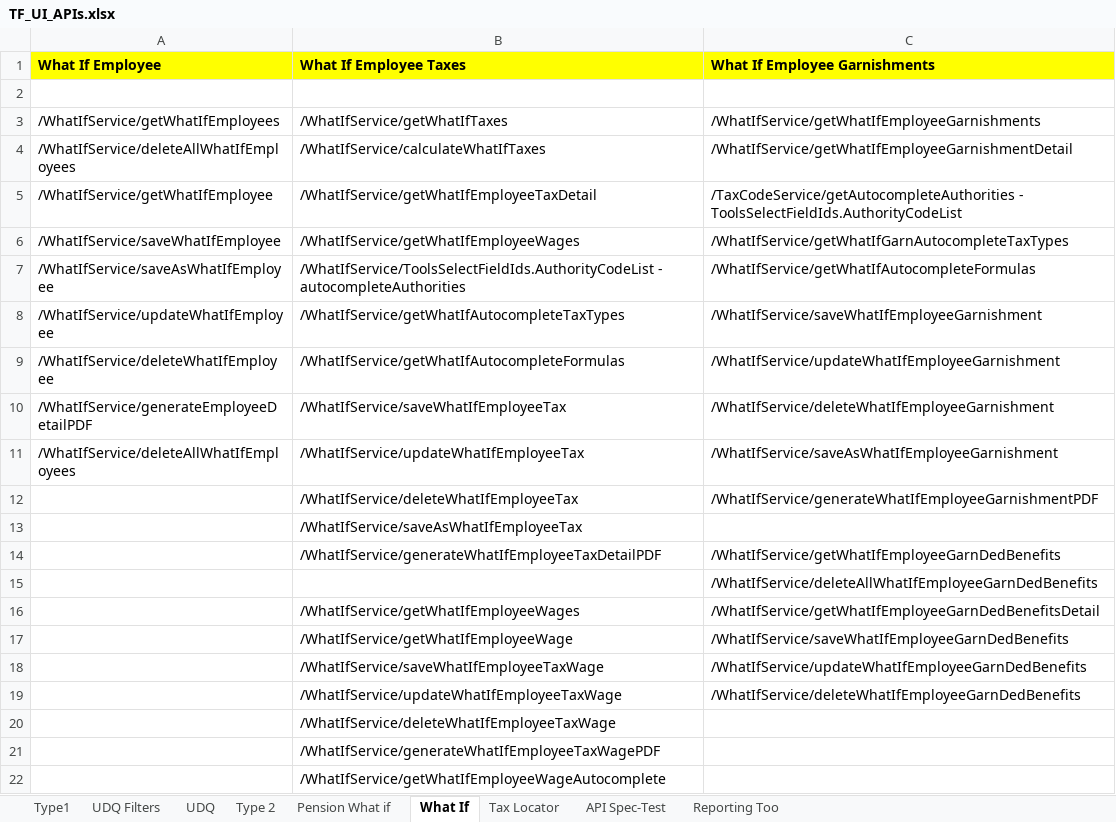
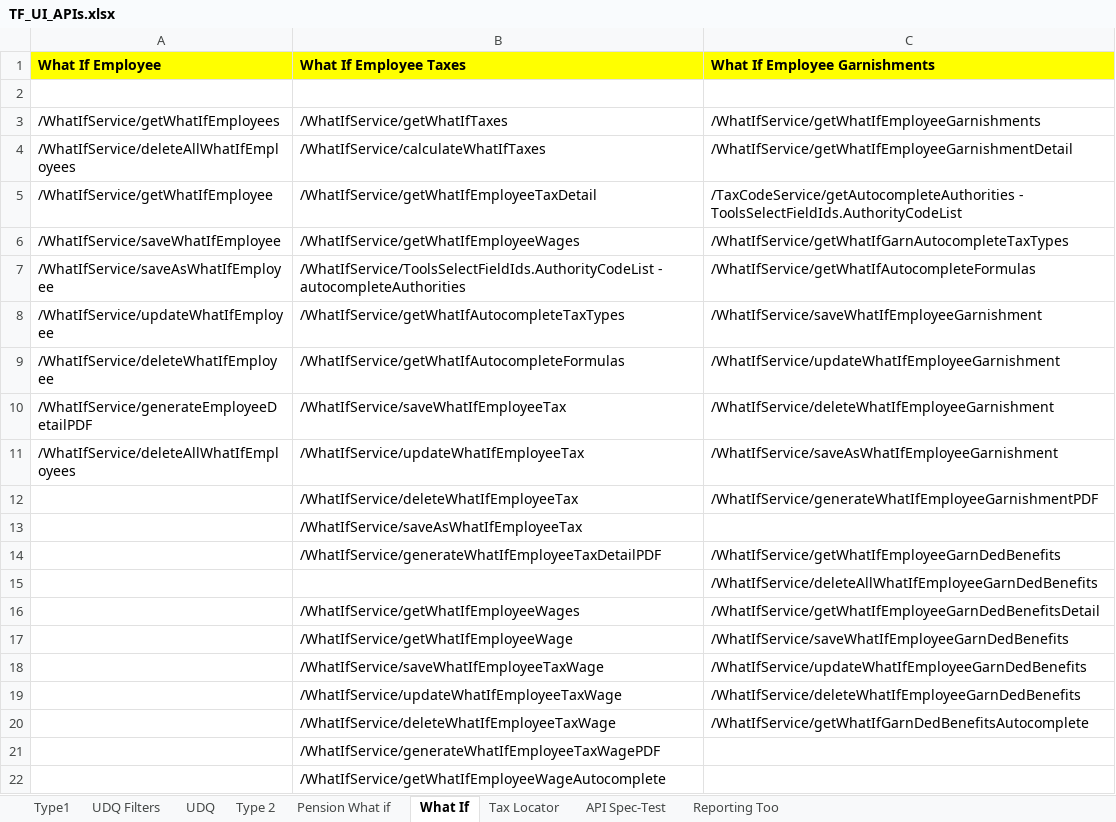
Before and after one commit to winitnaek/tf-new-arch-artifacts-TFPH215042021, an Excel workbook: TF_UI_APIs.xlsx, sheet What If, drawn as a sheet; values as stored, in another font and other column widths than the file's, no borders; the diff names each change by its address in the sheet, - before the commit and + after, or states it on an @@ line.

Commit message:
Pension What If API

```diff
--- a/TF_UI_APIs.xlsx (sheet What If)
+++ b/TF_UI_APIs.xlsx (sheet What If)
-C20 (What If Employee Garnishments): (empty)
+C20 (What If Employee Garnishments): /WhatIfService/getWhatIfGarnDedBenefitsAutocomplete
```
Also changed, not shown: sheet Pension What if.
